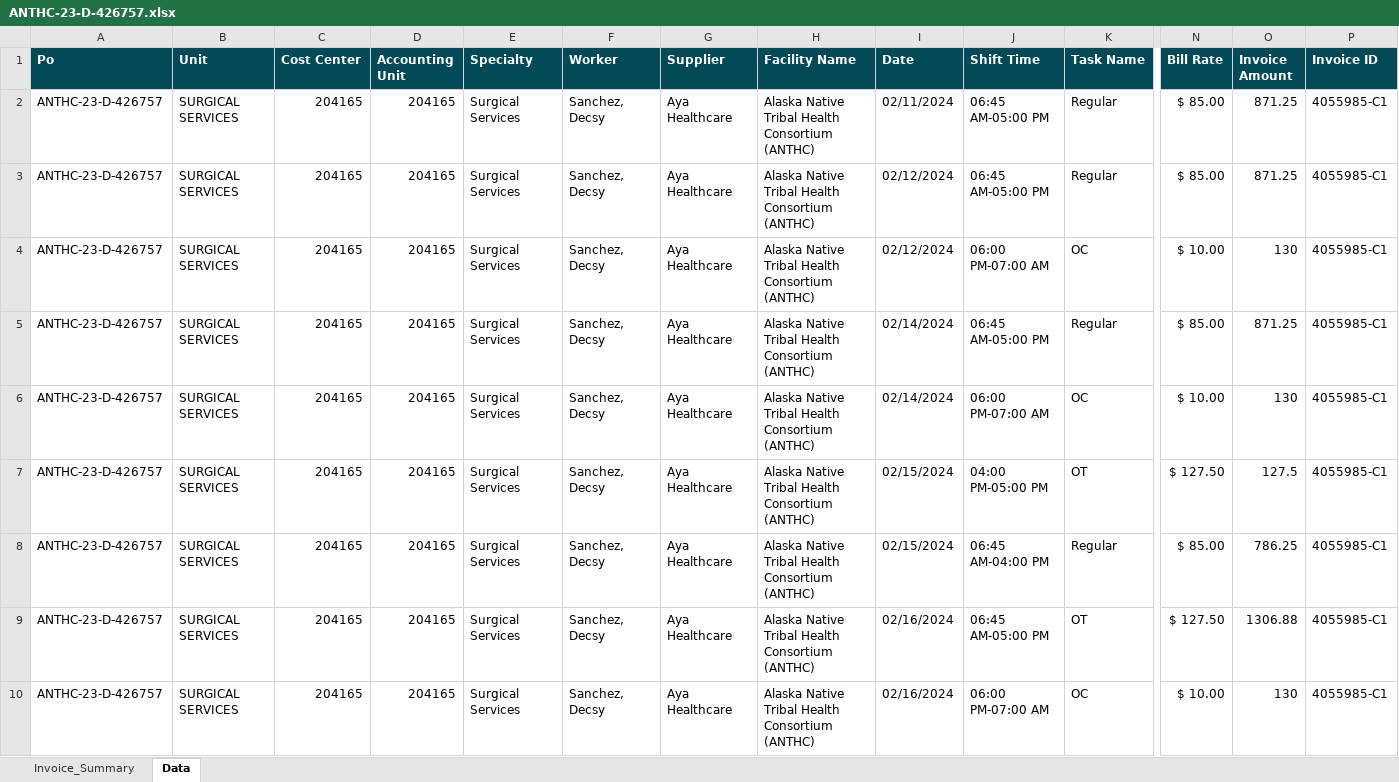
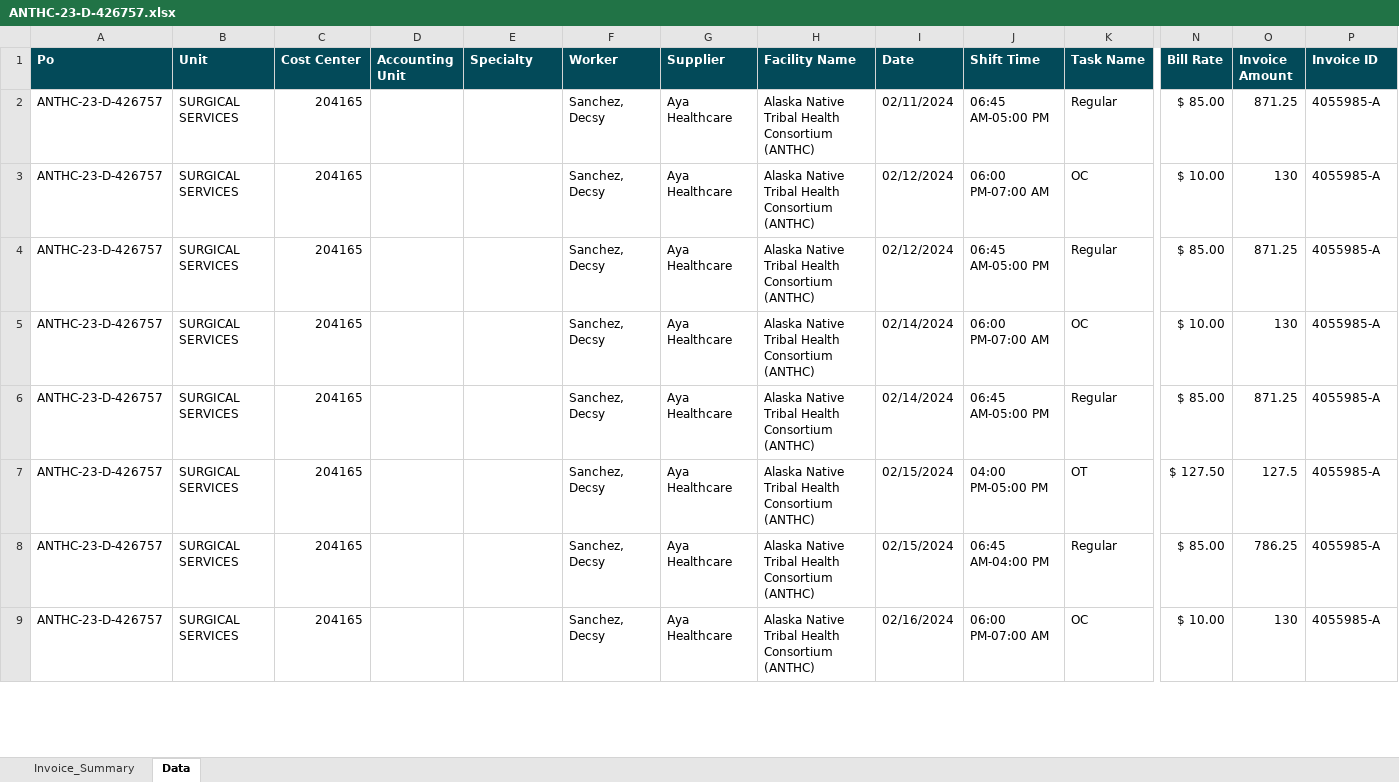
Before and after one commit to Valeriamejia1/Unit-Test-MSP, an Excel workbook: New files/Alaska Native Trival/ANTHC-23-D-426757.xlsx, sheet Data, drawn as a sheet; only a part is shown, gaps mark what is left out; values as stored, in another font and other column widths than the file's, no borders; removed rows and columns are numbered as before the commit, all else as after; rows hold the shown columns only; the diff covers the shown part only; the diff names each change by its address in the sheet, - before the commit and + after, or states it on an @@ line.

```diff
--- a/New files/Alaska Native Trival/ANTHC-23-D-426757.xlsx (sheet Data)
+++ b/New files/Alaska Native Trival/ANTHC-23-D-426757.xlsx (sheet Data)
-D2 (Accounting Unit): 204165
+D2 (Accounting Unit): (empty)
-E2 (Specialty): Surgical Services
+E2 (Specialty): (empty)
-P2 (Invoice ID): 4055985-C1
+P2 (Invoice ID): 4055985-A
-row 3: ANTHC-23-D-426757 | SURGICAL SERVICES | 204165 | 204165 | Surgical Services | Sanchez, Decsy | Aya Healthcare | Alaska Native Tribal Health Consortium (ANTHC) | 02/12/2024 | 06:45 AM-05:00 PM | Regular | $ 85.00 | 871.25 | 4055985-C1
-D3:D5 (Accounting Unit): 204165
+D3:D5 (Accounting Unit): (empty)
-E3:E5 (Specialty): Surgical Services
+E3:E5 (Specialty): (empty)
-P3:P5 (Invoice ID): 4055985-C1
+P3:P5 (Invoice ID): 4055985-A
-I4 (Date): 02/14/2024
+I4 (Date): 02/12/2024
+row 6: ANTHC-23-D-426757 | SURGICAL SERVICES | 204165 |  |  | Sanchez, Decsy | Aya Healthcare | Alaska Native Tribal Health Consortium (ANTHC) | 02/14/2024 | 06:45 AM-05:00 PM | Regular | $ 85.00 | 871.25 | 4055985-A
-D7:D8 (Accounting Unit): 204165
+D7:D8 (Accounting Unit): (empty)
-E7:E8 (Specialty): Surgical Services
+E7:E8 (Specialty): (empty)
-P7:P8 (Invoice ID): 4055985-C1
+P7:P8 (Invoice ID): 4055985-A
-row 9: ANTHC-23-D-426757 | SURGICAL SERVICES | 204165 | 204165 | Surgical Services | Sanchez, Decsy | Aya Healthcare | Alaska Native Tribal Health Consortium (ANTHC) | 02/16/2024 | 06:45 AM-05:00 PM | OT | $ 127.50 | 1306.88 | 4055985-C1
-D9 (Accounting Unit): 204165
+D9 (Accounting Unit): (empty)
-E9 (Specialty): Surgical Services
+E9 (Specialty): (empty)
-P9 (Invoice ID): 4055985-C1
+P9 (Invoice ID): 4055985-A
```
Also changed, not shown: 4 added rows, 3 removed rows and 69 edited cells elsewhere in this sheet, sheet Invoice_Summary, charts or pictures, New files/Harborview Medical Center/Invoice-4212785.xlsx, New files/MVHS - Wynn Hopsital/Invoice-4102271.xlsx, 21 other files.
